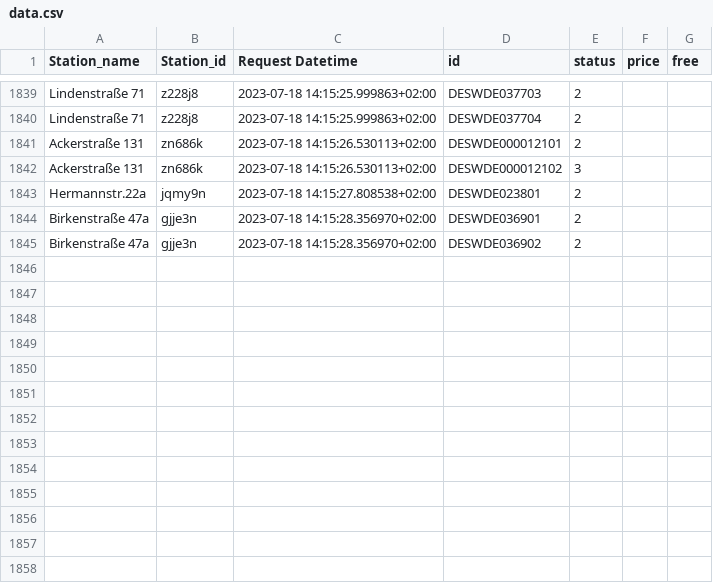
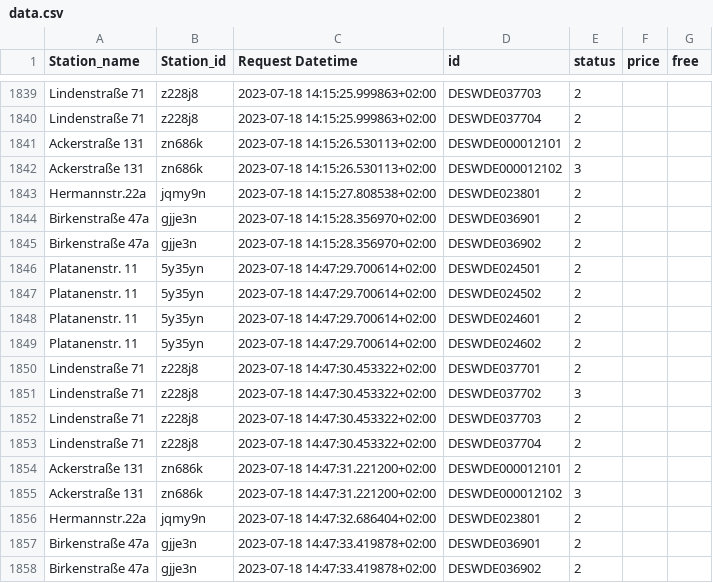
Before and after one commit to T0b145/ladestations_tracker, a CSV file: data.csv, drawn as a sheet; only a part is shown, gaps mark what is left out; the diff names each change by its address in the sheet, - before the commit and + after, or states it on an @@ line.

```diff
--- a/data.csv
+++ b/data.csv
+row 1846: Platanenstr. 11 | 5y35yn | 2023-07-18 14:47:29.700614+02:00 | DESWDE024501 | 2
+row 1847: Platanenstr. 11 | 5y35yn | 2023-07-18 14:47:29.700614+02:00 | DESWDE024502 | 2
+row 1848: Platanenstr. 11 | 5y35yn | 2023-07-18 14:47:29.700614+02:00 | DESWDE024601 | 2
+row 1849: Platanenstr. 11 | 5y35yn | 2023-07-18 14:47:29.700614+02:00 | DESWDE024602 | 2
+row 1850: Lindenstraße 71 | z228j8 | 2023-07-18 14:47:30.453322+02:00 | DESWDE037701 | 2
+row 1851: Lindenstraße 71 | z228j8 | 2023-07-18 14:47:30.453322+02:00 | DESWDE037702 | 3
+row 1852: Lindenstraße 71 | z228j8 | 2023-07-18 14:47:30.453322+02:00 | DESWDE037703 | 2
+row 1853: Lindenstraße 71 | z228j8 | 2023-07-18 14:47:30.453322+02:00 | DESWDE037704 | 2
+row 1854: Ackerstraße 131 | zn686k | 2023-07-18 14:47:31.221200+02:00 | DESWDE000012101 | 2
+row 1855: Ackerstraße 131 | zn686k | 2023-07-18 14:47:31.221200+02:00 | DESWDE000012102 | 3
+row 1856: Hermannstr.22a | jqmy9n | 2023-07-18 14:47:32.686404+02:00 | DESWDE023801 | 2
+row 1857: Birkenstraße 47a | gjje3n | 2023-07-18 14:47:33.419878+02:00 | DESWDE036901 | 2
+row 1858: Birkenstraße 47a | gjje3n | 2023-07-18 14:47:33.419878+02:00 | DESWDE036902 | 2
```
